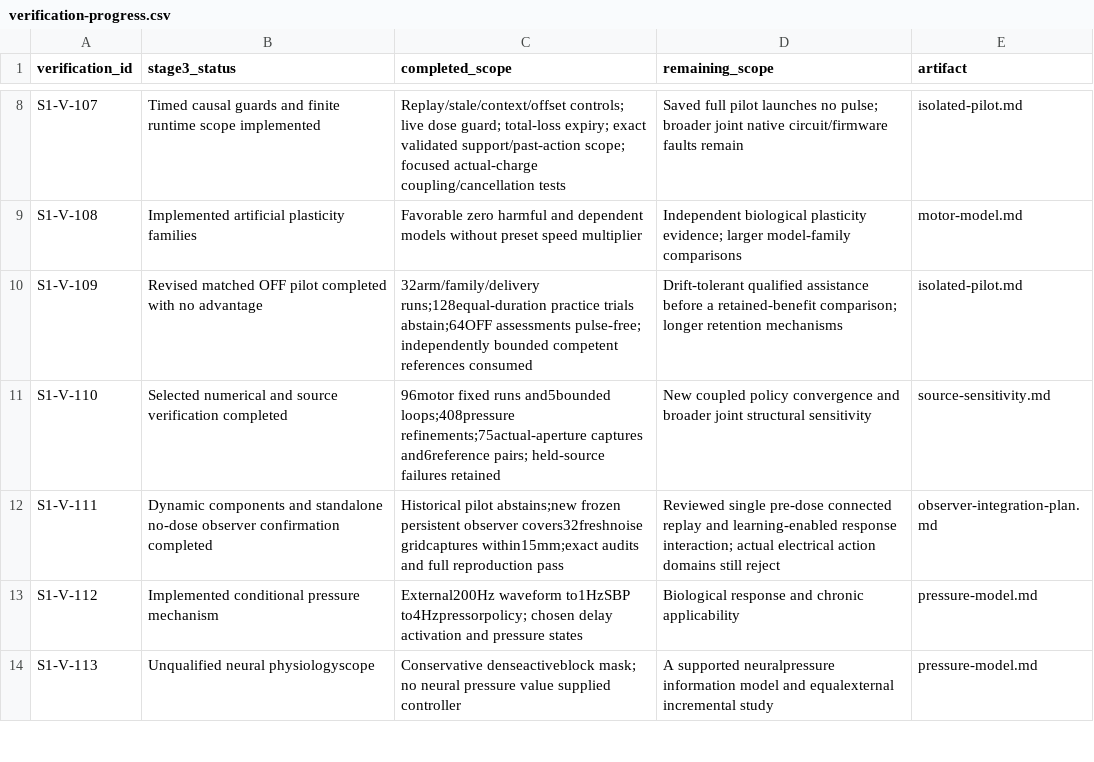
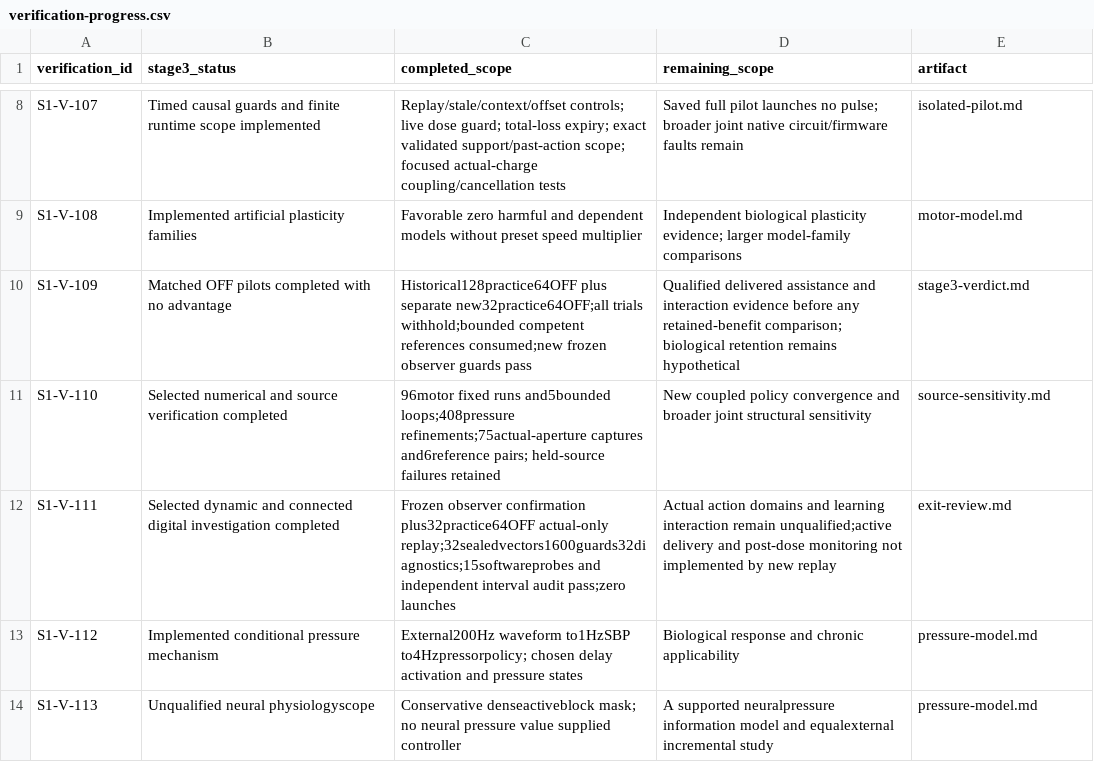
Before and after one commit to pratham-cloud-ctrl/Project-ATO, a CSV file: docs/stage3/verification-progress.csv, drawn as a sheet; only a part is shown, gaps mark what is left out.

```diff
--- a/docs/stage3/verification-progress.csv
+++ b/docs/stage3/verification-progress.csv
@@ -9,5 +9,5 @@ S1-V-107,Timed causal guards and finite runtime scope implemented,Replay/stale/c
 S1-V-108,Implemented artificial plasticity families,Favorable zero harmful and dependent models without preset speed multiplier,Independent biological plasticity evidence; larger model-family comparisons,motor-model.md
-S1-V-109,Revised matched OFF pilot completed with no advantage,32arm/family/delivery runs;128equal-duration practice trials abstain;64OFF assessments pulse-free; independently bounded competent references consumed,Drift-tolerant qualified assistance before a retained-benefit comparison; longer retention mechanisms,isolated-pilot.md
+S1-V-109,Matched OFF pilots completed with no advantage,Historical128practice64OFF plus separate new32practice64OFF;all trials withhold;bounded competent references consumed;new frozen observer guards pass,Qualified delivered assistance and interaction evidence before any retained-benefit comparison; biological retention remains hypothetical,stage3-verdict.md
 S1-V-110,Selected numerical and source verification completed,96motor fixed runs and5bounded loops;408pressure refinements;75actual-aperture captures and6reference pairs; held-source failures retained,New coupled policy convergence and broader joint structural sensitivity,source-sensitivity.md
-S1-V-111,Dynamic components and standalone no-dose observer confirmation completed,Historical pilot abstains;new frozen persistent observer covers32freshnoise gridcaptures within15mm;exact audits and full reproduction pass,Reviewed single pre-dose connected replay and learning-enabled response interaction; actual electrical action domains still reject,observer-integration-plan.md
+S1-V-111,Selected dynamic and connected digital investigation completed,Frozen observer confirmation plus32practice64OFF actual-only replay;32sealedvectors1600guards32diagnostics;15softwareprobes and independent interval audit pass;zero launches,Actual action domains and learning interaction remain unqualified;active delivery and post-dose monitoring not implemented by new replay,exit-review.md
 S1-V-112,Implemented conditional pressure mechanism,External200Hz waveform to1HzSBP to4Hzpressorpolicy; chosen delay activation and pressure states,Biological response and chronic applicability,pressure-model.md
```
Also changed, not shown: 56 other files.
